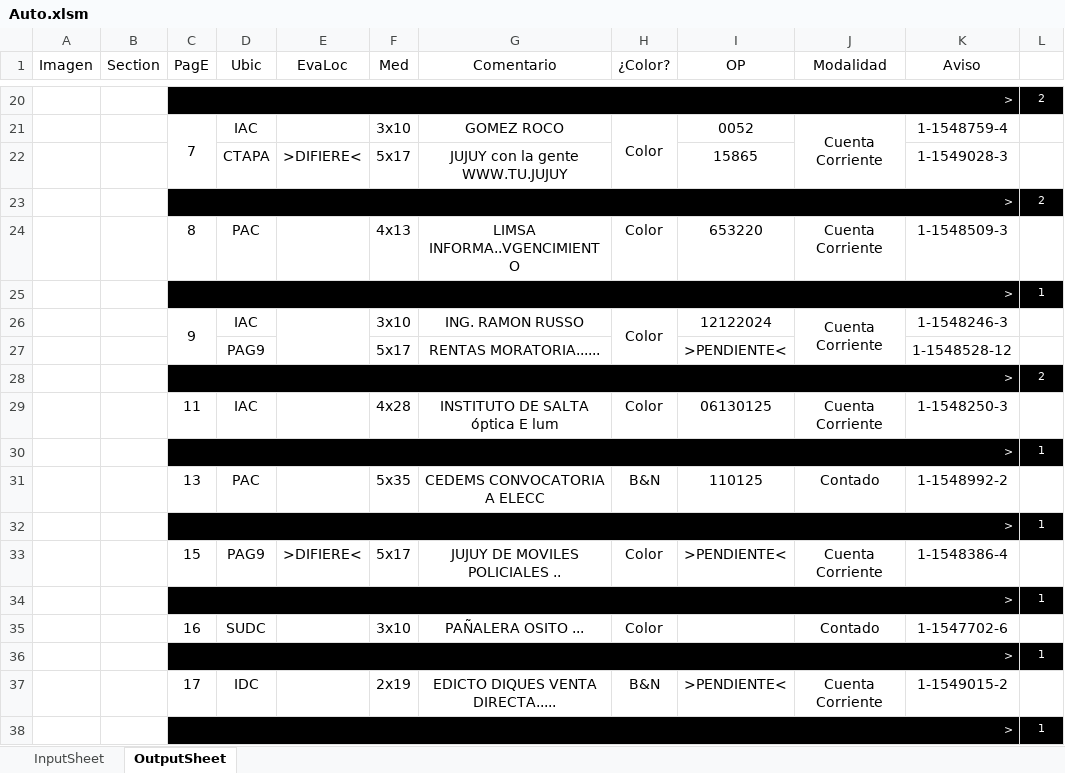
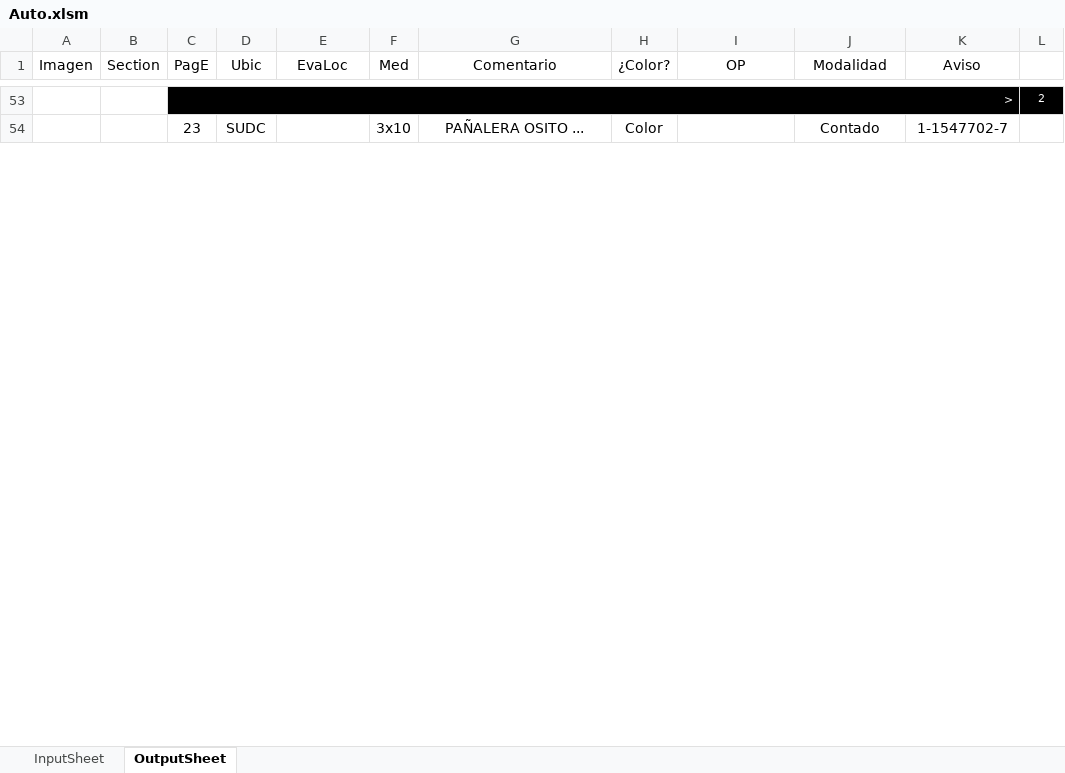
Before and after one commit to zherar7ordoya/xMSO-Excel, an Excel workbook: Auto.xlsm, sheet OutputSheet, drawn as a sheet; only a part is shown, gaps mark what is left out; values as stored, in another font and other column widths than the file's, no borders; conditional formats not drawn; removed rows and columns are numbered as before the commit, all else as after; the diff covers the shown part only; the diff names each change by its address in the sheet, - before the commit and + after, or states it on an @@ line.

```diff
--- a/Auto.xlsm (sheet OutputSheet)
+++ b/Auto.xlsm (sheet OutputSheet)
-row 21:  |  | 7 | IAC |  | 3x10 | GOMEZ ROCO | Color | 0052 | Cuenta Corriente | 1-1548759-4 | 1
-row 22:  |  |  | CTAPA | >DIFIERE< | 5x17 | JUJUY con la gente WWW.TU.JUJUY |  | 15865 |  | 1-1549028-3 | 1
@@ row 23 moved to row 12: > @@
-row 24:  |  | 8 | PAC |  | 4x13 | LIMSA INFORMA..VGENCIMIENTO | Color | 653220 | Cuenta Corriente | 1-1548509-3 | 1
@@ row 25 moved to row 20: > @@
-row 26:  |  | 9 | IAC |  | 3x10 | ING. RAMON RUSSO | Color | 12122024 | Cuenta Corriente | 1-1548246-3 | 1
-row 27:  |  |  | PAG9 |  | 5x17 | RENTAS MORATORIA...... |  | >PENDIENTE< |  | 1-1548528-12 | 1
@@ row 28 moved to row 15: > @@
-row 29:  |  | 11 | IAC |  | 4x28 | INSTITUTO DE SALTA óptica E lum | Color | 06130125 | Cuenta Corriente | 1-1548250-3 | 1
@@ row 30 moved to row 46: > @@
-row 31:  |  | 13 | PAC |  | 5x35 | CEDEMS CONVOCATORIA A ELECC | B&N | 110125 | Contado | 1-1548992-2 | 1
@@ row 32 moved to row 48: > @@
-row 33:  |  | 15 | PAG9 | >DIFIERE< | 5x17 | JUJUY DE MOVILES POLICIALES .. | Color | >PENDIENTE< | Cuenta Corriente | 1-1548386-4 | 1
@@ row 34 moved to row 50: > @@
-C54 (PagE): 16
+C54 (PagE): 23
-K54 (Aviso): 1-1547702-6
+K54 (Aviso): 1-1547702-7
@@ row 36 moved to row 57: > @@
-row 37:  |  | 17 | IDC |  | 2x19 | EDICTO DIQUES VENTA DIRECTA..... | B&N | >PENDIENTE< | Cuenta Corriente | 1-1549015-2 | 1
-row 38:  |  | > |  |  |  |  |  |  |  |  | 1
```
Also changed, not shown: 33 added rows, 20 removed rows, 3 moved rows, 22 edited cells and merged cells elsewhere in this sheet, hidden cells.
